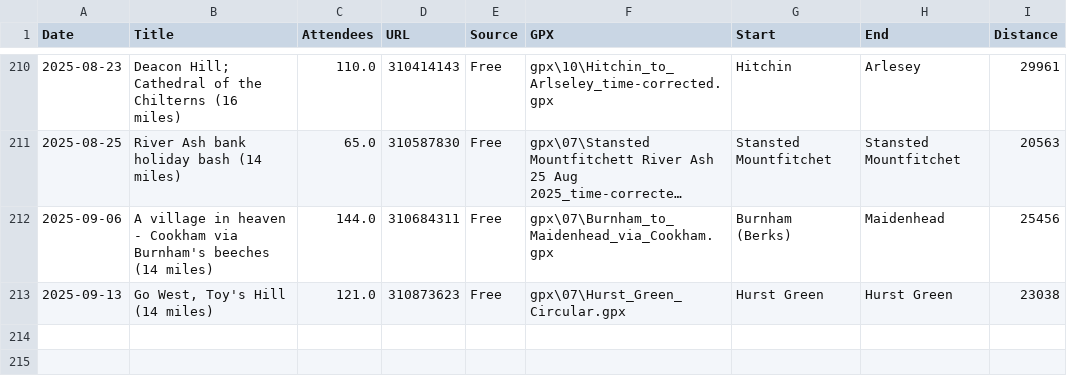
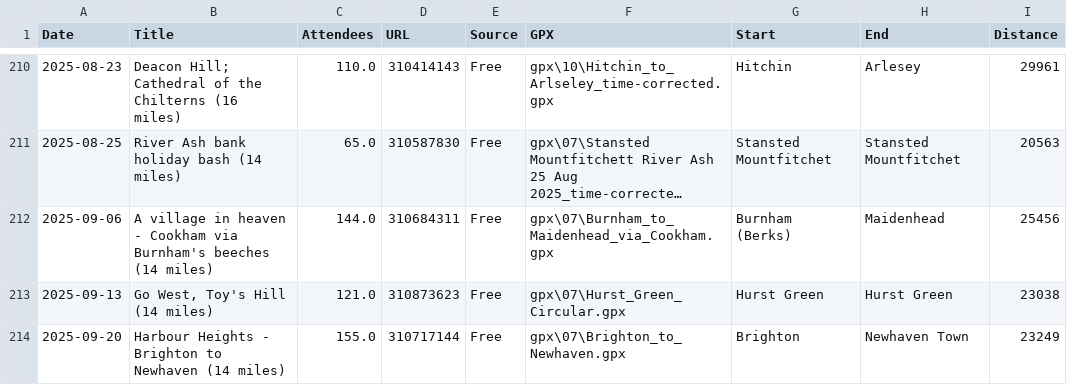
Before and after one commit to james-stuff/chris-map, a CSV file: HikeDetails.csv, drawn as a sheet; only a part is shown, gaps mark what is left out; long unchanged cells end in …; the diff names each change by its address in the sheet, - before the commit and + after, or states it on an @@ line.

Commit message:
Harbour Heights

```diff
--- a/HikeDetails.csv
+++ b/HikeDetails.csv
+row 214: 2025-09-20 | Harbour Heights - Brighton to Newhaven (14 miles) | 155.0 | 310717144 | Free | gpx\07\Brighton_to_Newhaven.gpx | Brighton | Newhaven Town | 23249
```
Also changed, not shown: ScrapedHikes.csv.
